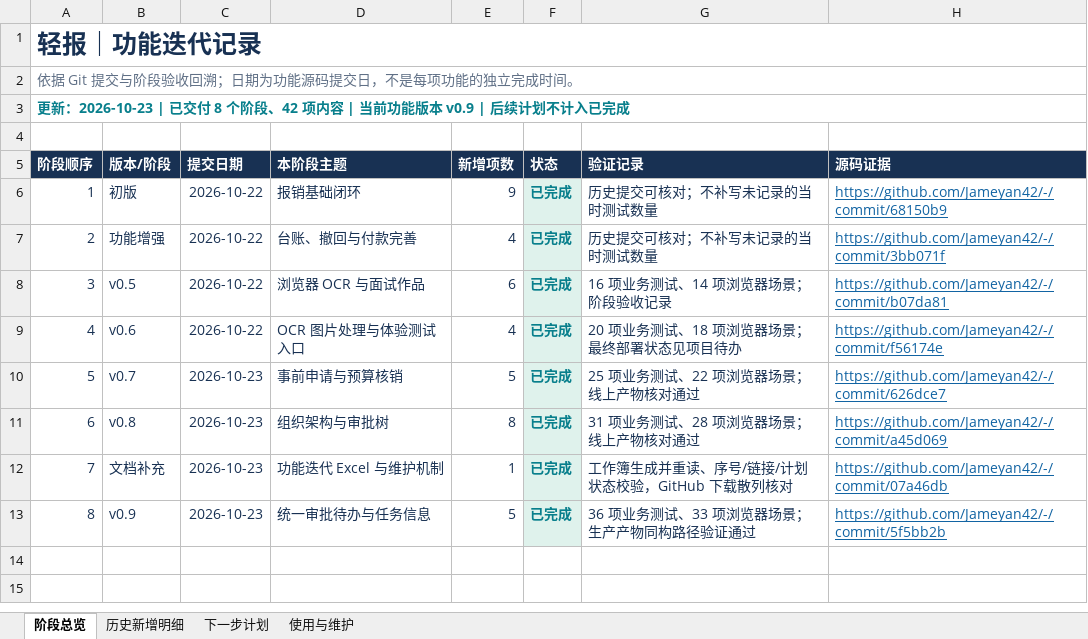
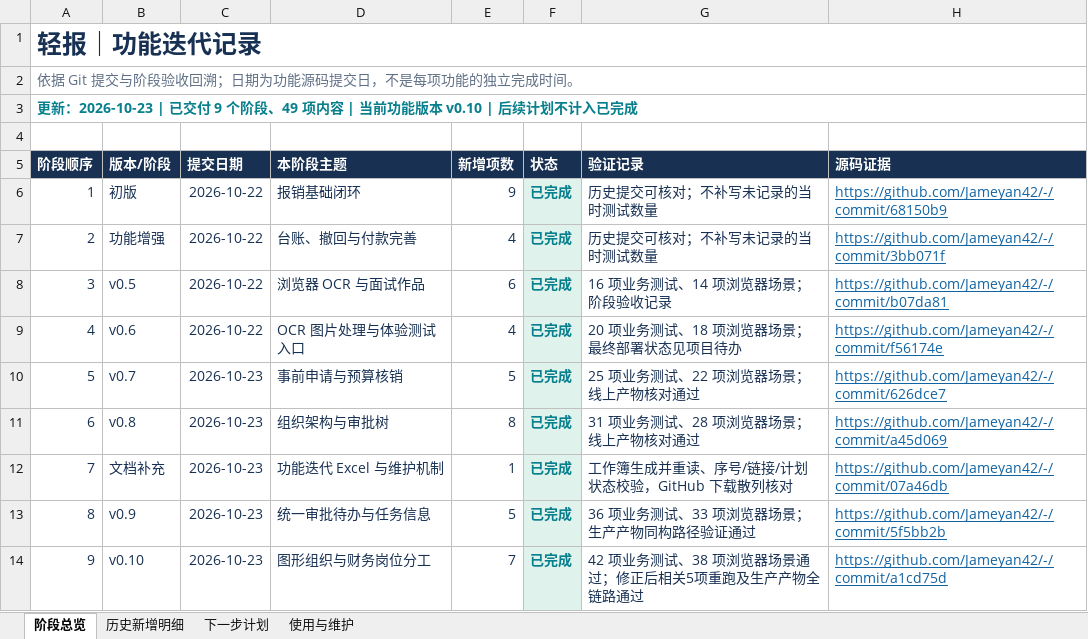
Before and after one commit to Jameyan42/-, an Excel workbook: deliverables/qingbao-feature-history.xlsx, sheet 阶段总览, drawn as a sheet; values as stored, in another font and other column widths than the file's, no borders; table styles not drawn; the diff names each change by its address in the sheet, - before the commit and + after, or states it on an @@ line.

```diff
--- a/deliverables/qingbao-feature-history.xlsx (sheet 阶段总览)
+++ b/deliverables/qingbao-feature-history.xlsx (sheet 阶段总览)
@@ column A (阶段顺序) renumbered in row 3 @@
+row 14: 9 | v0.10 | 2026-10-23 | 图形组织与财务岗位分工 | 7 | 已完成 | 42 项业务测试、38 项浏览器场景通过；修正后相关5项重跑及生产产物全链路通过 | https://github.com/Jameyan42/-/commit/a1cd75d
```
Also changed, not shown: sheet 历史新增明细, sheet 使用与维护, sheet 下一步计划, 3 other files.
